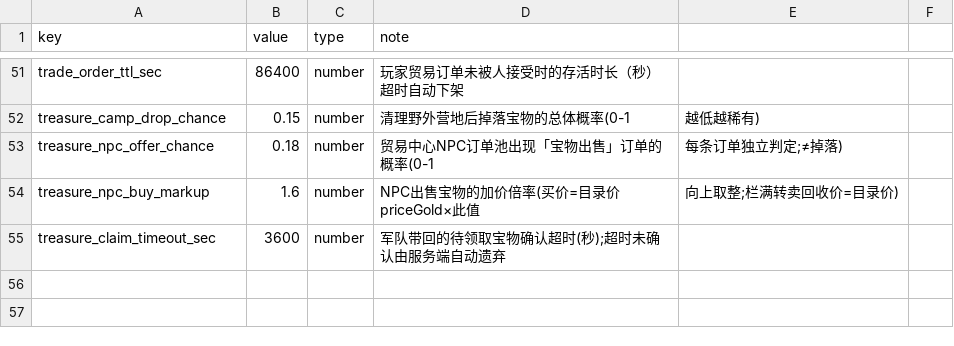
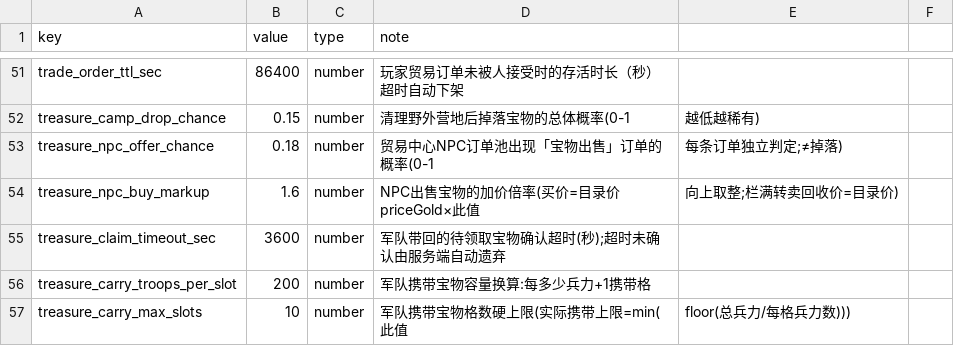
Before and after one commit to kennysli1/slg1.0, a CSV file: config/game_constants.csv, drawn as a sheet; only a part is shown, gaps mark what is left out.

Commit message:
Part B: 军队携带宝物 + 抵达归属转移（上限随军队规模）
- validate: 新增 string_array 类型 + maxItems/minItems，移动指令可携带 treasures:string[]
- movement: SendRaid/Attack/Transport schema 声明 treasures（上限10，单条1-64字符）
- treasures: assignToArmy/storeCarried/offloadForeign/loseCarried/getCarriedEffects
  + setSlots 拆除重分配（最高价留城镇中心，其余转交付报告）
  + storeOne 仅当更高价才替换；claimPending 满则 no_room 保留 pending
  + ClaimPendingTreasure decision 改为 type:enum
- combat: 全歼标注（pve→回收，pvp→归防守方）
- meta: 下发 treasureCarryTroopsPerSlot / treasureCarryMaxSlots
- notifications: CarriedArrived / DemolishRedistributed 事件映射
- client: 携带勾选 UI + 实时上限 + 交付/营地报告决策卡 + 通知文案
- tests: treasure/validate 覆盖携带/卸下/丢失/拆除/校验

```diff
--- a/config/game_constants.csv
+++ b/config/game_constants.csv
@@ -55 +55,3 @@ treasure_npc_buy_markup,1.6,number,NPC出售宝物的加价倍率(买价=目录
 treasure_claim_timeout_sec,3600,number,军队带回的待领取宝物确认超时(秒);超时未确认由服务端自动遗弃
+treasure_carry_troops_per_slot,200,number,军队携带宝物容量换算:每多少兵力+1携带格
+treasure_carry_max_slots,10,number,军队携带宝物格数硬上限(实际携带上限=min(此值,floor(总兵力/每格兵力数)))
```
Also changed, not shown: 14 other files.
